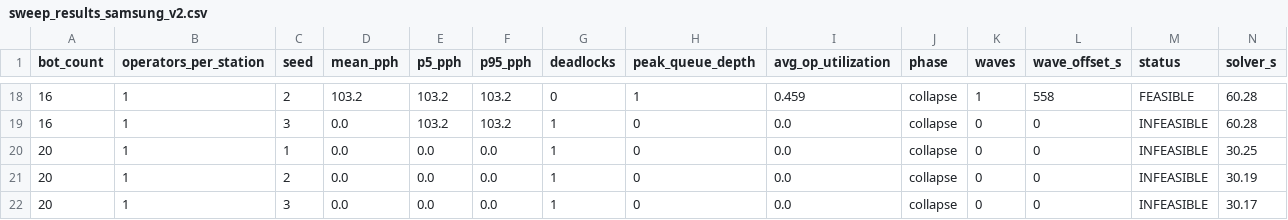
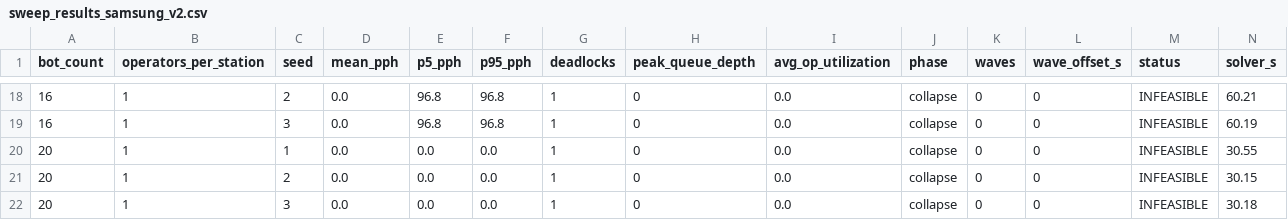
Before and after one commit to MytraAI/EVT-Simulation-prototype, a CSV file: output/samsung_station_combined/sweep_results_samsung_v2.csv, drawn as a sheet; only a part is shown, gaps mark what is left out; the diff covers the shown part only.

```diff
--- a/output/samsung_station_combined/sweep_results_samsung_v2.csv
+++ b/output/samsung_station_combined/sweep_results_samsung_v2.csv
@@ -18,5 +18,5 @@ bot_count,operators_per_station,seed,mean_pph,p5_pph,p95_pph,deadlocks,peak_queu
-16,1,2,103.2,103.2,103.2,0,1,0.459,collapse,1,558,FEASIBLE,60.28
-16,1,3,0.0,103.2,103.2,1,0,0.0,collapse,0,0,INFEASIBLE,60.28
-20,1,1,0.0,0.0,0.0,1,0,0.0,collapse,0,0,INFEASIBLE,30.25
-20,1,2,0.0,0.0,0.0,1,0,0.0,collapse,0,0,INFEASIBLE,30.19
-20,1,3,0.0,0.0,0.0,1,0,0.0,collapse,0,0,INFEASIBLE,30.17
+16,1,2,0.0,96.8,96.8,1,0,0.0,collapse,0,0,INFEASIBLE,60.21
+16,1,3,0.0,96.8,96.8,1,0,0.0,collapse,0,0,INFEASIBLE,60.19
+20,1,1,0.0,0.0,0.0,1,0,0.0,collapse,0,0,INFEASIBLE,30.55
+20,1,2,0.0,0.0,0.0,1,0,0.0,collapse,0,0,INFEASIBLE,30.15
+20,1,3,0.0,0.0,0.0,1,0,0.0,collapse,0,0,INFEASIBLE,30.18
```
Also changed, not shown: 88 edited cells elsewhere in this file, output/samsung_station_combined/capacity_table.csv, output/samsung_station_combined/sweep_results_samsung_v1.csv, 11 other files.
